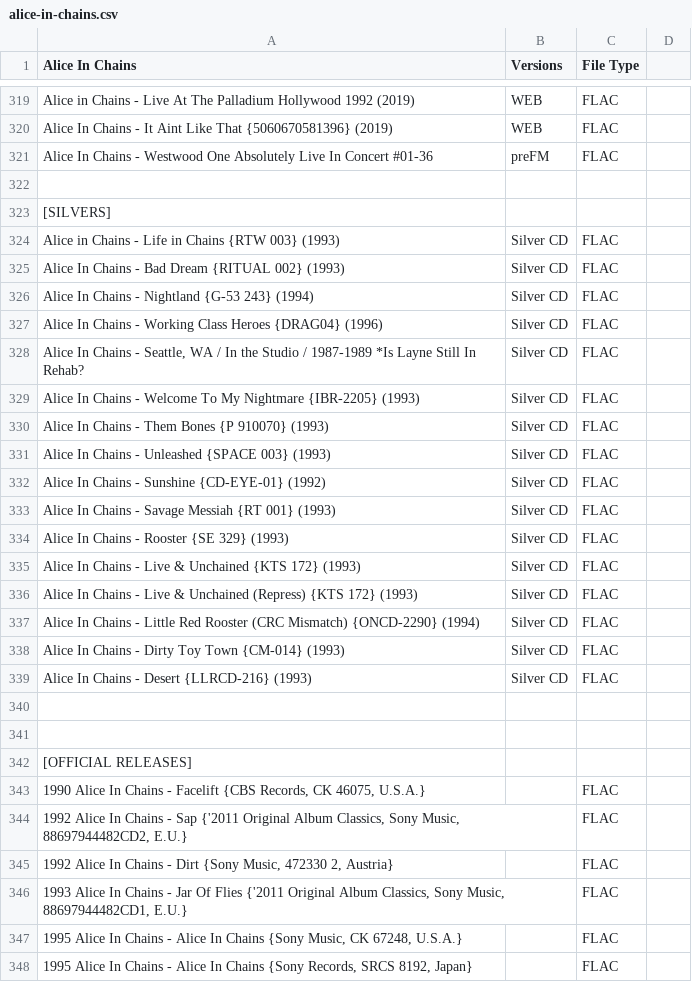
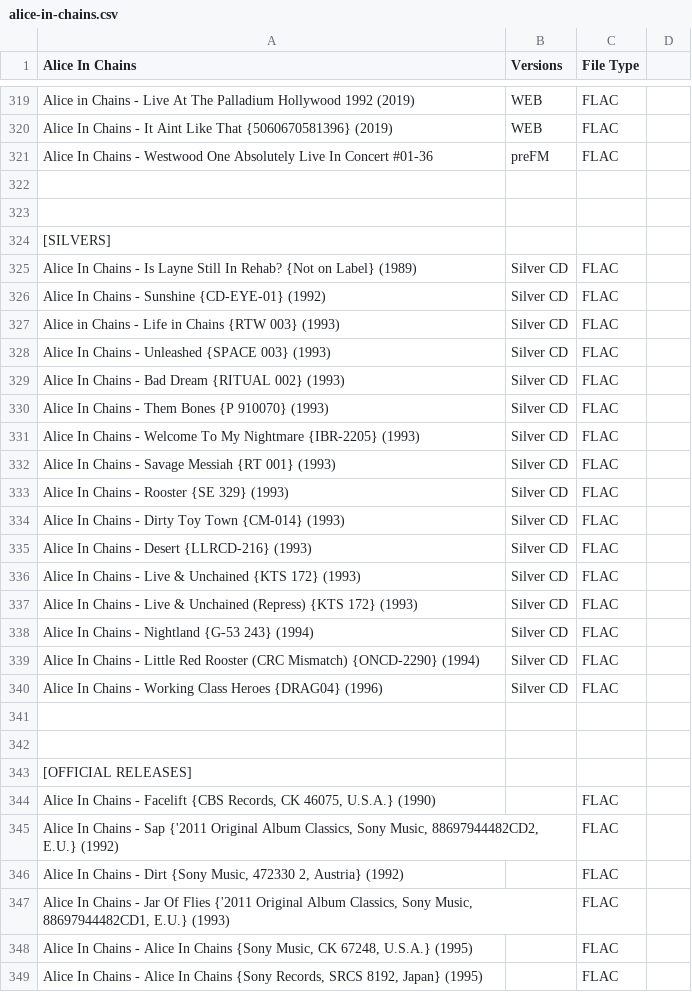
Before and after one commit to dudethatsclassic/shynomi-archive, a CSV file: artists/alice-in-chains.csv, drawn as a sheet; only a part is shown, gaps mark what is left out; the diff covers the shown part only.

Commit message:
Auto-export CSV: ALICE IN CHAINS

```diff
--- a/artists/alice-in-chains.csv
+++ b/artists/alice-in-chains.csv
@@ -322,19 +322,20 @@ Alice In Chains - Westwood One Absolutely Live In Concert #01-36,preFM,FLAC,
 ,,,
+,,,
 [SILVERS],,,
+Alice In Chains - Is Layne Still In Rehab? {Not on Label} (1989),Silver CD,FLAC,
+Alice In Chains - Sunshine {CD-EYE-01} (1992),Silver CD,FLAC,
 Alice in Chains - Life in Chains {RTW 003} (1993),Silver CD,FLAC,
+Alice In Chains - Unleashed {SPACE 003} (1993),Silver CD,FLAC,
 Alice In Chains - Bad Dream {RITUAL 002} (1993),Silver CD,FLAC,
-Alice In Chains - Nightland {G-53 243} (1994),Silver CD,FLAC,
-Alice In Chains - Working Class Heroes {DRAG04} (1996),Silver CD,FLAC,
-"Alice In Chains - Seattle, WA / In the Studio / 1987-1989 *Is Layne Still In Rehab?",Silver CD,FLAC,
+Alice In Chains - Them Bones {P 910070} (1993),Silver CD,FLAC,
 Alice In Chains - Welcome To My Nightmare {IBR-2205} (1993),Silver CD,FLAC,
-Alice In Chains - Them Bones {P 910070} (1993),Silver CD,FLAC,
-Alice In Chains - Unleashed {SPACE 003} (1993),Silver CD,FLAC,
-Alice In Chains - Sunshine {CD-EYE-01} (1992),Silver CD,FLAC,
 Alice In Chains - Savage Messiah {RT 001} (1993),Silver CD,FLAC,
 Alice In Chains - Rooster {SE 329} (1993) ,Silver CD,FLAC,
+Alice In Chains - Dirty Toy Town {CM-014} (1993) ,Silver CD,FLAC,
+Alice In Chains - Desert {LLRCD-216} (1993),Silver CD,FLAC,
 Alice In Chains - Live & Unchained {KTS 172} (1993),Silver CD,FLAC,
 Alice In Chains - Live & Unchained (Repress) {KTS 172} (1993),Silver CD,FLAC,
+Alice In Chains - Nightland {G-53 243} (1994),Silver CD,FLAC,
 Alice In Chains - Little Red Rooster (CRC Mismatch) {ONCD-2290} (1994),Silver CD,FLAC,
-Alice In Chains - Dirty Toy Town {CM-014} (1993) ,Silver CD,FLAC,
-Alice In Chains - Desert {LLRCD-216} (1993),Silver CD,FLAC,
+Alice In Chains - Working Class Heroes {DRAG04} (1996),Silver CD,FLAC,
 ,,,
@@ -342,7 +343,7 @@ Alice In Chains - Desert {LLRCD-216} (1993),Silver CD,FLAC,
 [OFFICIAL RELEASES],,,
-"1990 Alice In Chains - Facelift {CBS Records, CK 46075, U.S.A.}",,FLAC,
-"1992 Alice In Chains - Sap {'2011 Original Album Classics, Sony Music, 88697944482CD2, E.U.}",,FLAC,
-"1992 Alice In Chains - Dirt {Sony Music, 472330 2, Austria}",,FLAC,
-"1993 Alice In Chains - Jar Of Flies {'2011 Original Album Classics, Sony Music, 88697944482CD1, E.U.}",,FLAC,
-"1995 Alice In Chains - Alice In Chains {Sony Music, CK 67248, U.S.A.}",,FLAC,
-"1995 Alice In Chains - Alice In Chains {Sony Records, SRCS 8192, Japan}",,FLAC,
+"Alice In Chains - Facelift {CBS Records, CK 46075, U.S.A.} (1990)",,FLAC,
+"Alice In Chains - Sap {'2011 Original Album Classics, Sony Music, 88697944482CD2, E.U.} (1992)",,FLAC,
+"Alice In Chains - Dirt {Sony Music, 472330 2, Austria} (1992)",,FLAC,
+"Alice In Chains - Jar Of Flies {'2011 Original Album Classics, Sony Music, 88697944482CD1, E.U.} (1993)",,FLAC,
+"Alice In Chains - Alice In Chains {Sony Music, CK 67248, U.S.A.} (1995)",,FLAC,
+"Alice In Chains - Alice In Chains {Sony Records, SRCS 8192, Japan} (1995)",,FLAC,
```
Also changed, not shown: 1 added row and 3 edited cells elsewhere in this file.
